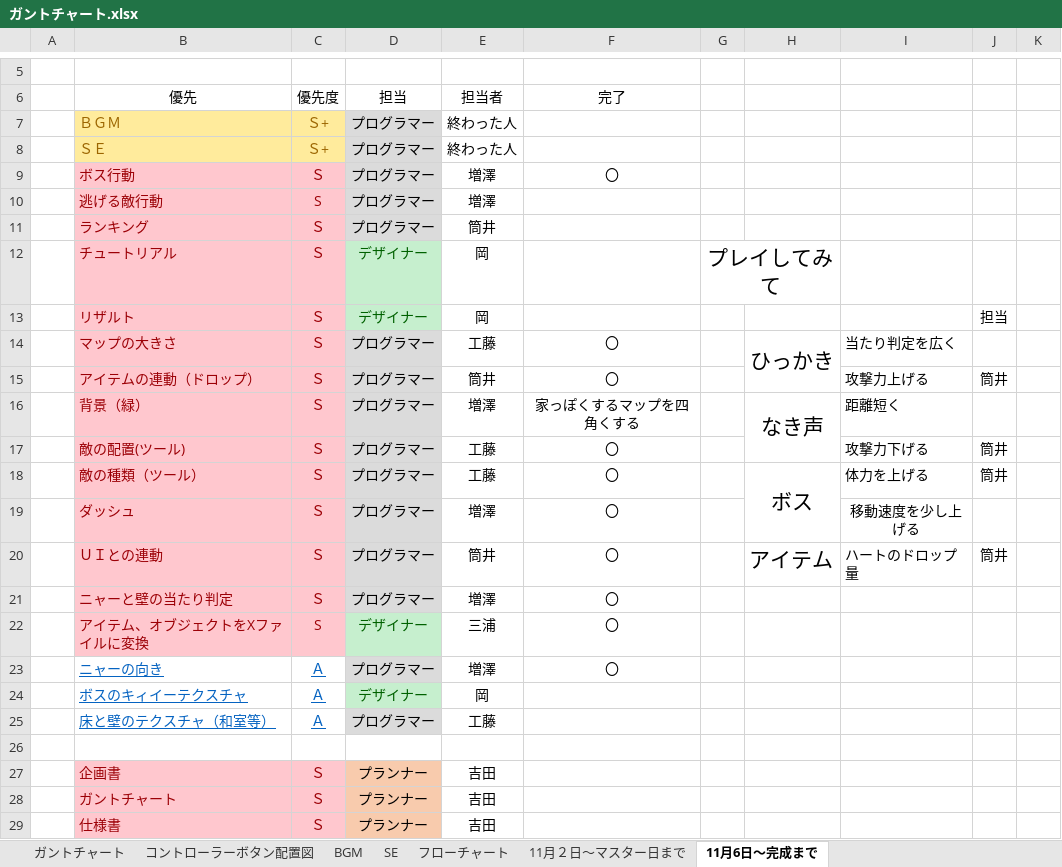
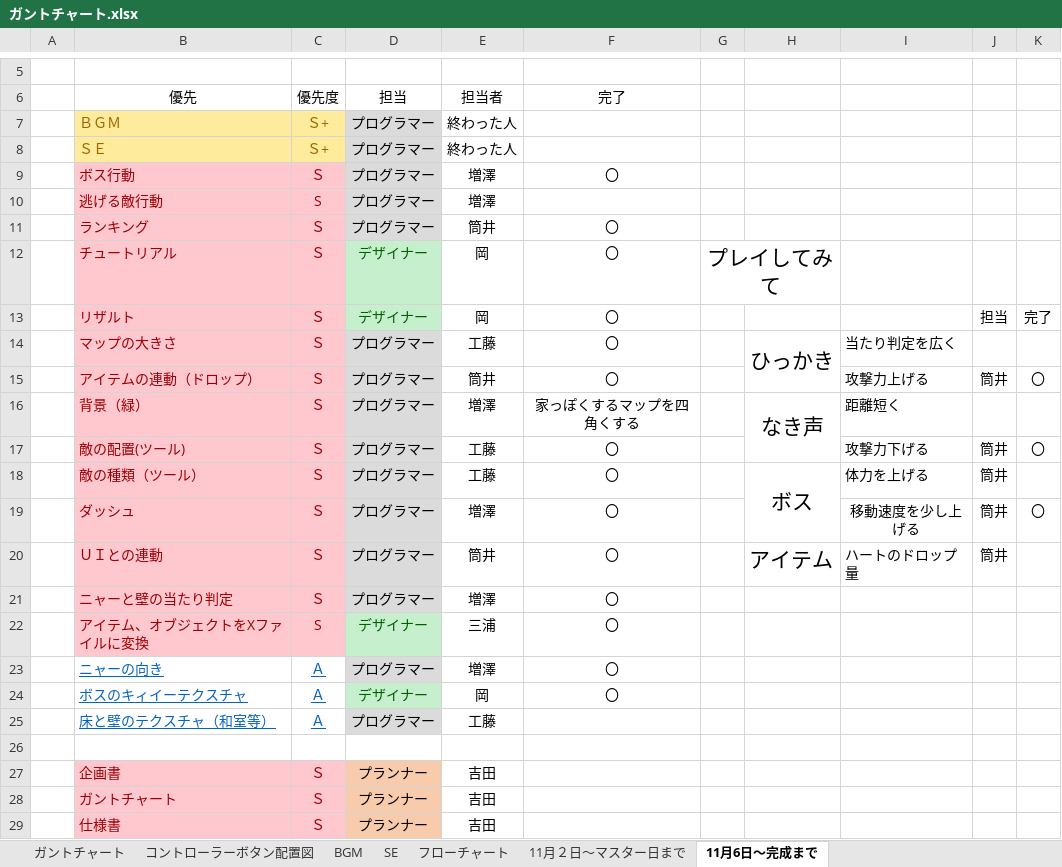
Before and after one commit to ayanokudo/okashi_222, an Excel workbook: schedule/ガントチャート.xlsx, sheet 11月6日～完成まで, drawn as a sheet; only a part is shown, gaps mark what is left out; values as stored, in another font and other column widths than the file's, no borders; the diff names each change by its address in the sheet, - before the commit and + after, or states it on an @@ line.

Commit message:
更新

```diff
--- a/schedule/ガントチャート.xlsx (sheet 11月6日～完成まで)
+++ b/schedule/ガントチャート.xlsx (sheet 11月6日～完成まで)
-F11:F13 (完了): (empty)
+F11:F13 (完了): 〇
-K13: (empty)
+K13: 完了
-K15: (empty)
+K15: 〇
-K17: (empty)
+K17: 〇
-J19: (empty)
+J19: 筒井
-K19: (empty)
+K19: 〇
-F24 (完了): (empty)
+F24 (完了): 〇
```
